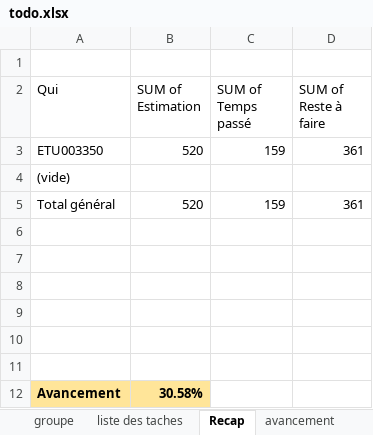
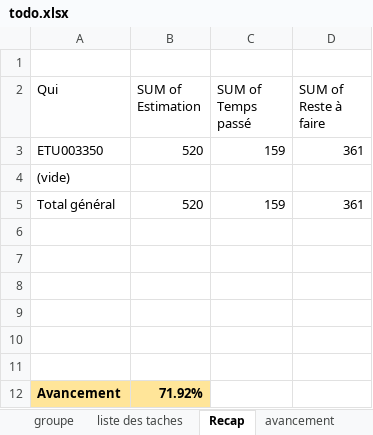
Before and after one commit to HarimalalaEricka/Evaluation-glpi-NewApp, an Excel workbook: To do/todo.xlsx, sheet Recap, drawn as a sheet; values as stored, in another font and other column widths than the file's, no borders; the diff names each change by its address in the sheet, - before the commit and + after, or states it on an @@ line.

```diff
--- a/To do/todo.xlsx (sheet Recap)
+++ b/To do/todo.xlsx (sheet Recap)
-B12 (SUM of Estimation): 30.58%
+B12 (SUM of Estimation): 71.92%
```
Also changed, not shown: sheet liste des taches, sheet detail_avancement, sheet avancement, 2 other files.
